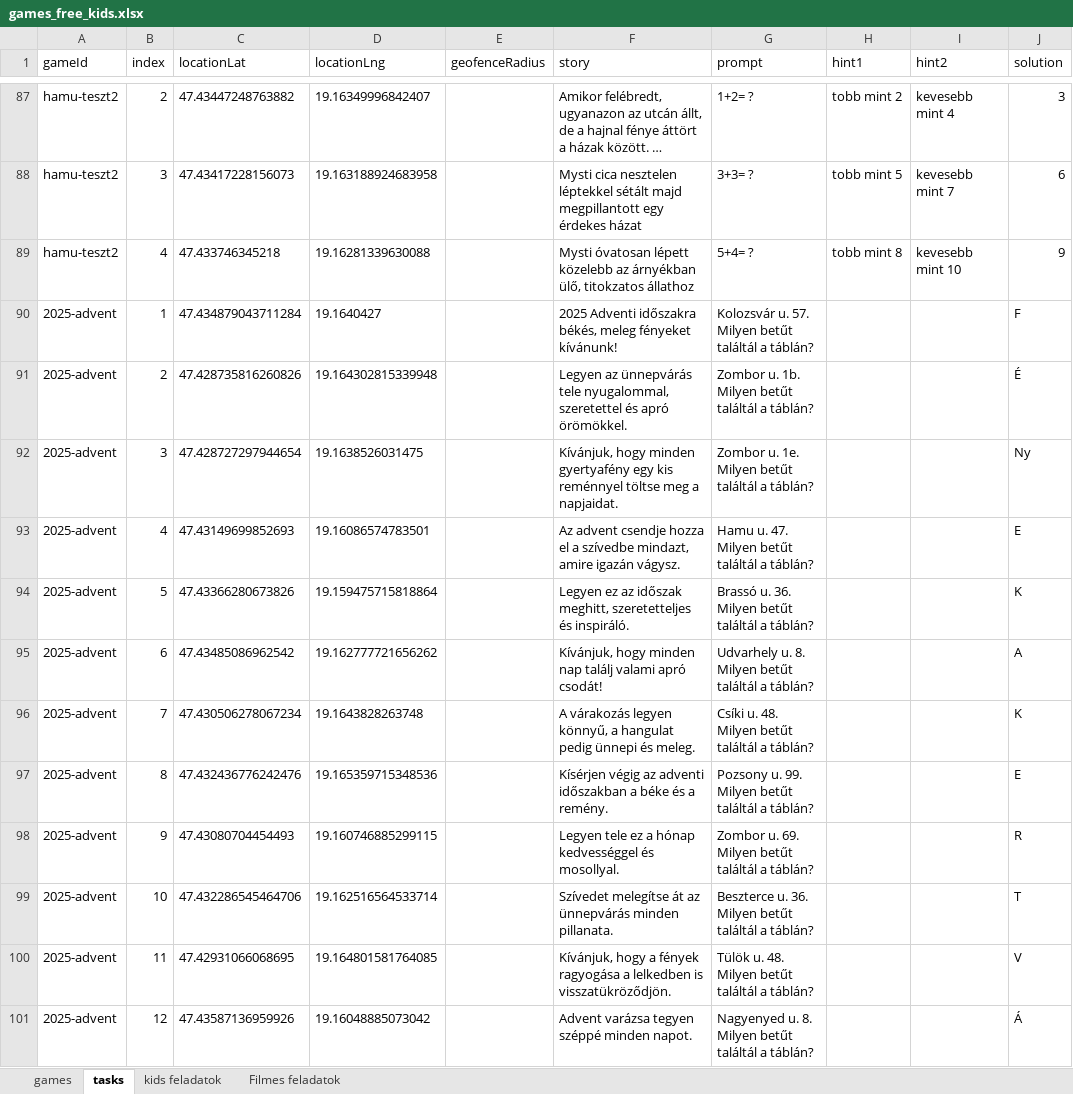
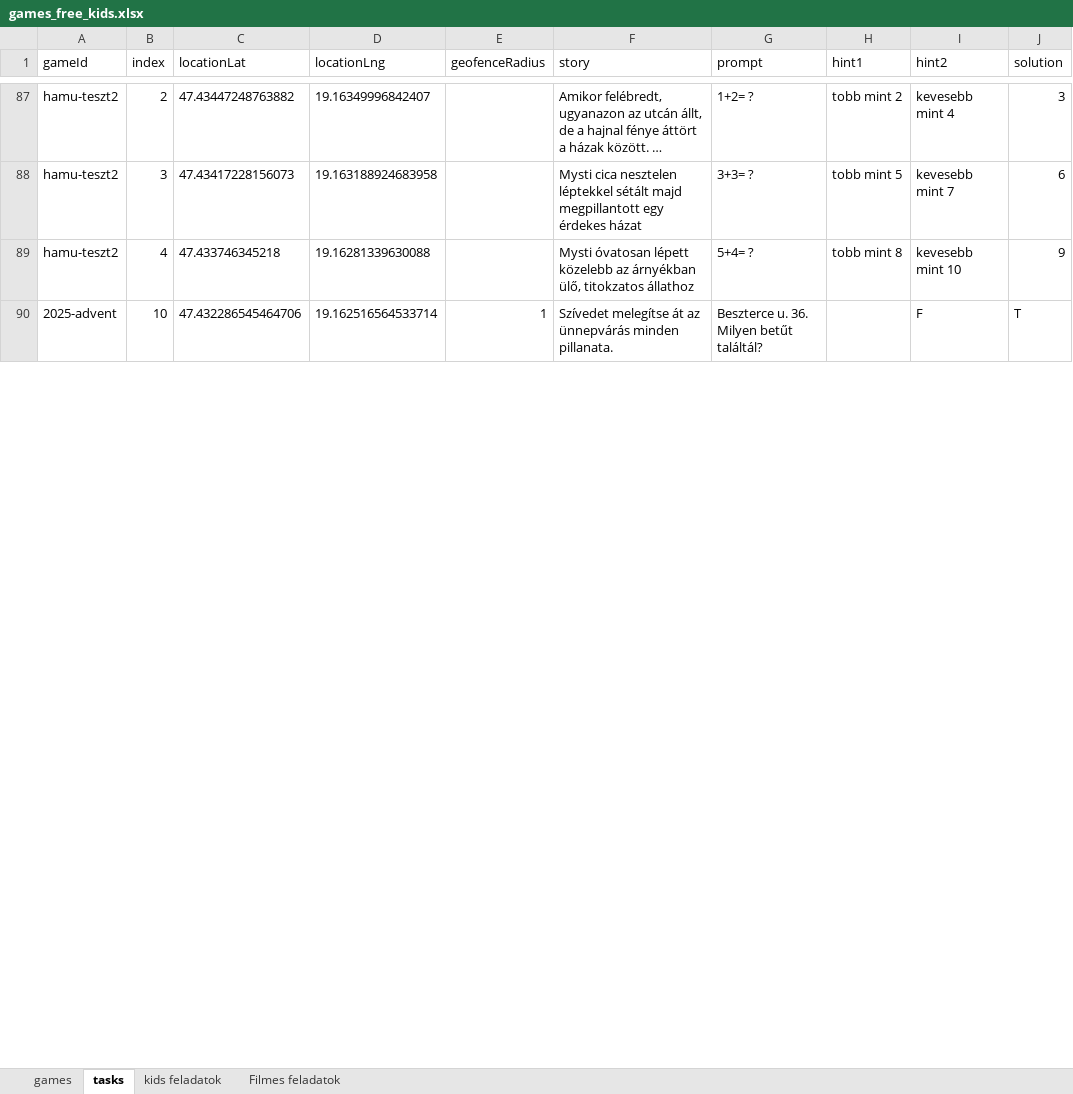
Before and after one commit to MystiGo-hu/MystiGo, an Excel workbook: games/games_free_kids.xlsx, sheet tasks, drawn as a sheet; only a part is shown, gaps mark what is left out; long unchanged cells end in …; values as stored, in another font and other column widths than the file's, no borders; removed rows and columns are numbered as before the commit, all else as after; the diff covers the shown part only; the diff names each change by its address in the sheet, - before the commit and + after, or states it on an @@ line.

Commit message:
Add files via upload

```diff
--- a/games/games_free_kids.xlsx (sheet tasks)
+++ b/games/games_free_kids.xlsx (sheet tasks)
-row 90: 2025-advent | 1 | 47.434879043711284 | 19.1640427 |  | 2025 Adventi időszakra békés, meleg fényeket kívánunk! | Kolozsvár u. 57. Milyen betűt találtál a táblán? |  |  | F
-row 91: 2025-advent | 2 | 47.428735816260826 | 19.164302815339948 |  | Legyen az ünnepvárás tele nyugalommal, szeretettel és apró örömökkel. | Zombor u. 1b. Milyen betűt találtál a táblán? |  |  | É
-row 92: 2025-advent | 3 | 47.428727297944654 | 19.1638526031475 |  | Kívánjuk, hogy minden gyertyafény egy kis reménnyel töltse meg a napjaidat. | Zombor u. 1e. Milyen betűt találtál a táblán? |  |  | Ny
-row 93: 2025-advent | 4 | 47.43149699852693 | 19.16086574783501 |  | Az advent csendje hozza el a szívedbe mindazt, amire igazán vágysz. | Hamu u. 47. Milyen betűt találtál a táblán? |  |  | E
-row 94: 2025-advent | 5 | 47.43366280673826 | 19.159475715818864 |  | Legyen ez az időszak meghitt, szeretetteljes és inspiráló. | Brassó u. 36. Milyen betűt találtál a táblán? |  |  | K
-row 95: 2025-advent | 6 | 47.43485086962542 | 19.162777721656262 |  | Kívánjuk, hogy minden nap találj valami apró csodát! | Udvarhely u. 8. Milyen betűt találtál a táblán? |  |  | A
-row 96: 2025-advent | 7 | 47.430506278067234 | 19.1643828263748 |  | A várakozás legyen könnyű, a hangulat pedig ünnepi és meleg. | Csíki u. 48. Milyen betűt találtál a táblán? |  |  | K
-row 97: 2025-advent | 8 | 47.432436776242476 | 19.165359715348536 |  | Kísérjen végig az adventi időszakban a béke és a remény. | Pozsony u. 99. Milyen betűt találtál a táblán? |  |  | E
-row 98: 2025-advent | 9 | 47.43080704454493 | 19.160746885299115 |  | Legyen tele ez a hónap kedvességgel és mosollyal. | Zombor u. 69. Milyen betűt találtál a táblán? |  |  | R
-E90 (geofenceRadius): (empty)
+E90 (geofenceRadius): 1
-G90 (prompt): Beszterce u. 36. Milyen betűt találtál a táblán?
+G90 (prompt): Beszterce u. 36. Milyen betűt találtál?
-I90 (hint2): (empty)
+I90 (hint2): F
-row 100: 2025-advent | 11 | 47.42931066068695 | 19.164801581764085 |  | Kívánjuk, hogy a fények ragyogása a lelkedben is visszatükröződjön. | Tülök u. 48. Milyen betűt találtál a táblán? |  |  | V
-row 101: 2025-advent | 12 | 47.43587136959926 | 19.16048885073042 |  | Advent varázsa tegyen széppé minden napot. | Nagyenyed u. 8. Milyen betűt találtál a táblán? |  |  | Á
```
Also changed, not shown: 21 added rows, 8 removed rows, 19 edited cells and cell formats elsewhere in this sheet, sheet games.
